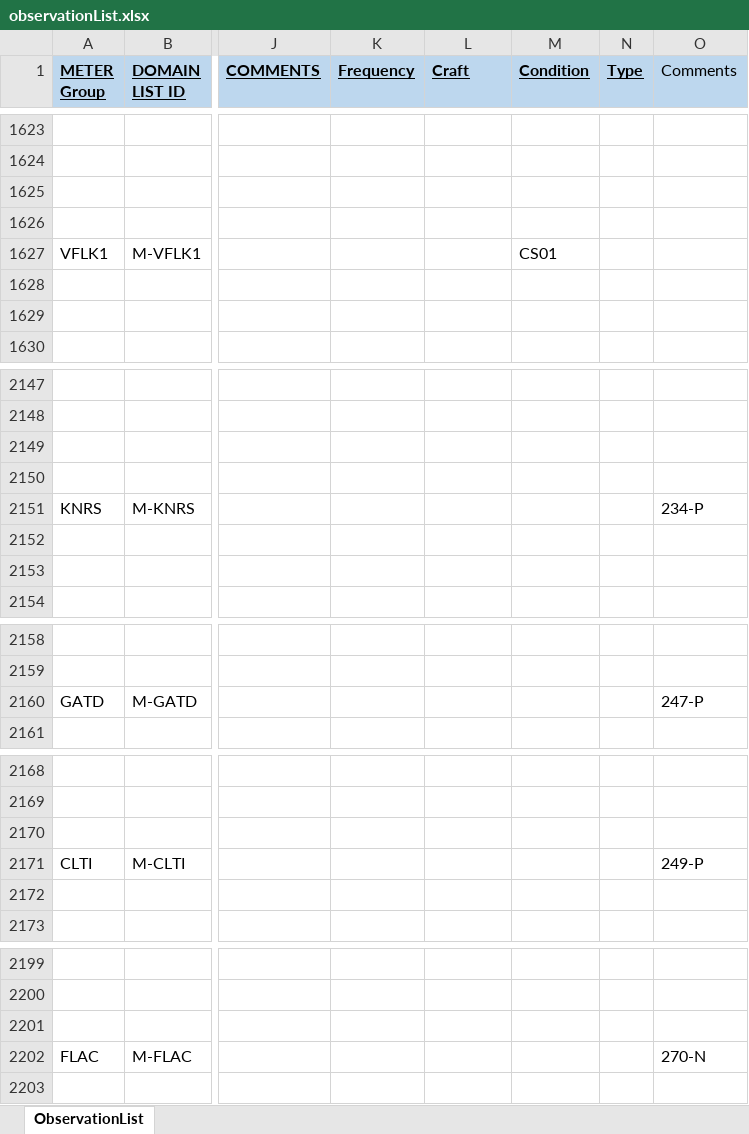
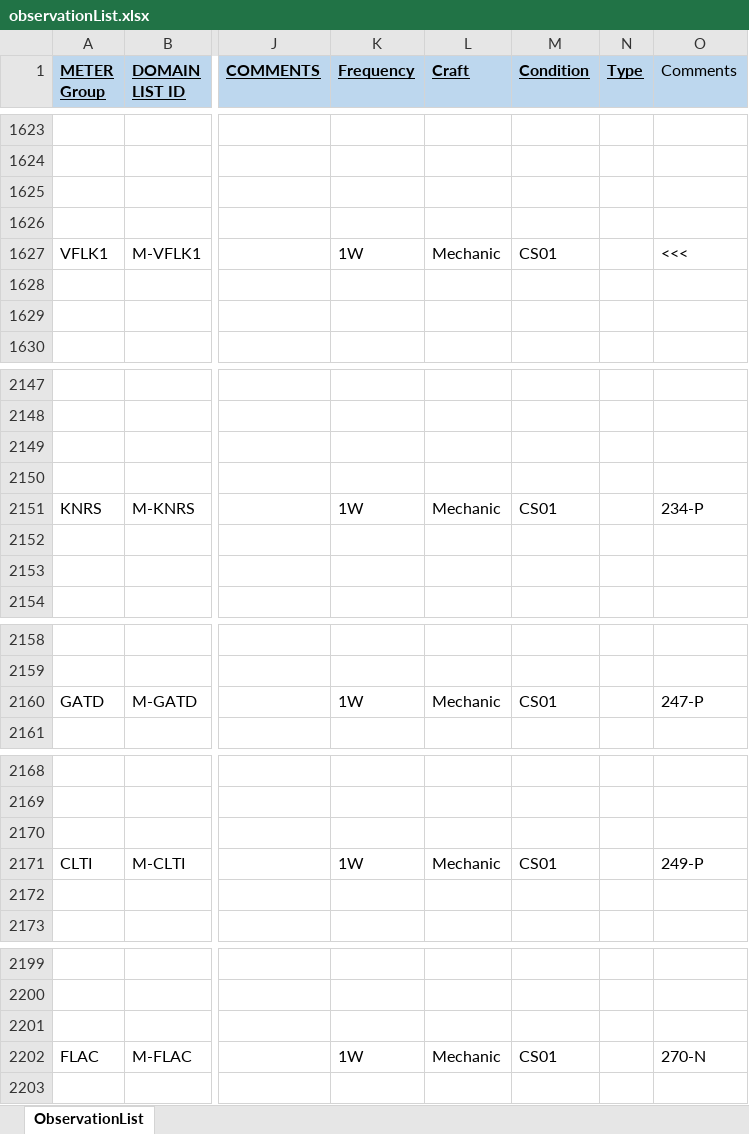
Before and after one commit to jonathanmajh/iko_reliability, an Excel workbook: lib/admin/observationList.xlsx, sheet ObservationList, drawn as a sheet; only a part is shown, gaps mark what is left out; values as stored, in another font and other column widths than the file's, no borders; charts and pictures and conditional formats not drawn; the diff covers the shown part only; the diff names each change by its address in the sheet, - before the commit and + after, or states it on an @@ line.

```diff
--- a/lib/admin/observationList.xlsx (sheet ObservationList)
+++ b/lib/admin/observationList.xlsx (sheet ObservationList)
-K1627 (Frequency): (empty)
+K1627 (Frequency): 1W
-L1627 (Craft): (empty)
+L1627 (Craft): Mechanic
-O1627 (Comments): (empty)
+O1627 (Comments): <<<
-K2151 (Frequency): (empty)
+K2151 (Frequency): 1W
-L2151 (Craft): (empty)
+L2151 (Craft): Mechanic
-M2151 (Condition): (empty)
+M2151 (Condition): CS01
-K2160 (Frequency): (empty)
+K2160 (Frequency): 1W
-L2160 (Craft): (empty)
+L2160 (Craft): Mechanic
-M2160 (Condition): (empty)
+M2160 (Condition): CS01
-K2171 (Frequency): (empty)
+K2171 (Frequency): 1W
-L2171 (Craft): (empty)
+L2171 (Craft): Mechanic
-M2171 (Condition): (empty)
+M2171 (Condition): CS01
-K2202 (Frequency): (empty)
+K2202 (Frequency): 1W
-L2202 (Craft): (empty)
+L2202 (Craft): Mechanic
-M2202 (Condition): (empty)
+M2202 (Condition): CS01
```
Also changed, not shown: 144 added rows, 76 edited cells and cell formats elsewhere in this sheet, charts or pictures, 6 other files.
